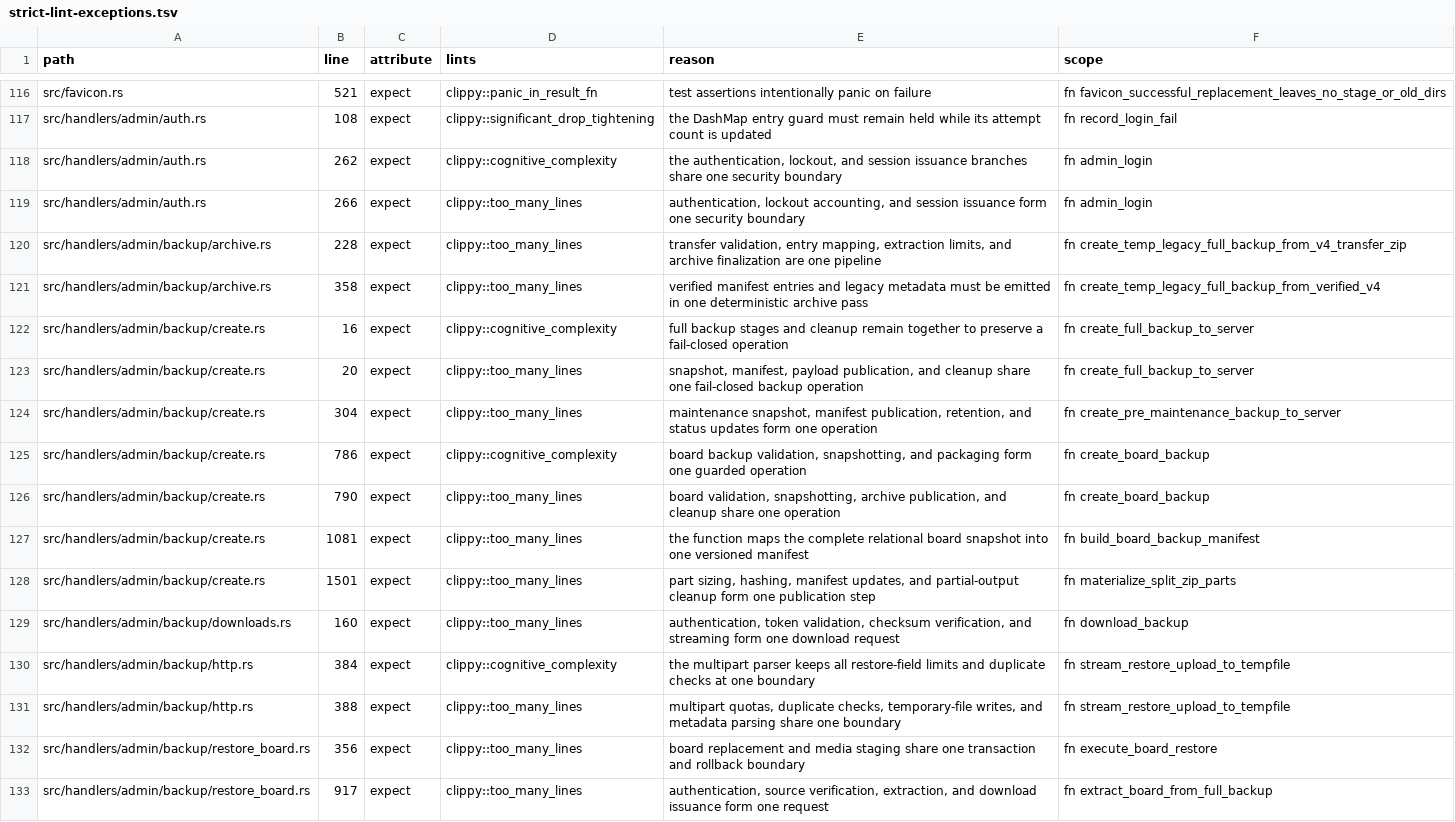
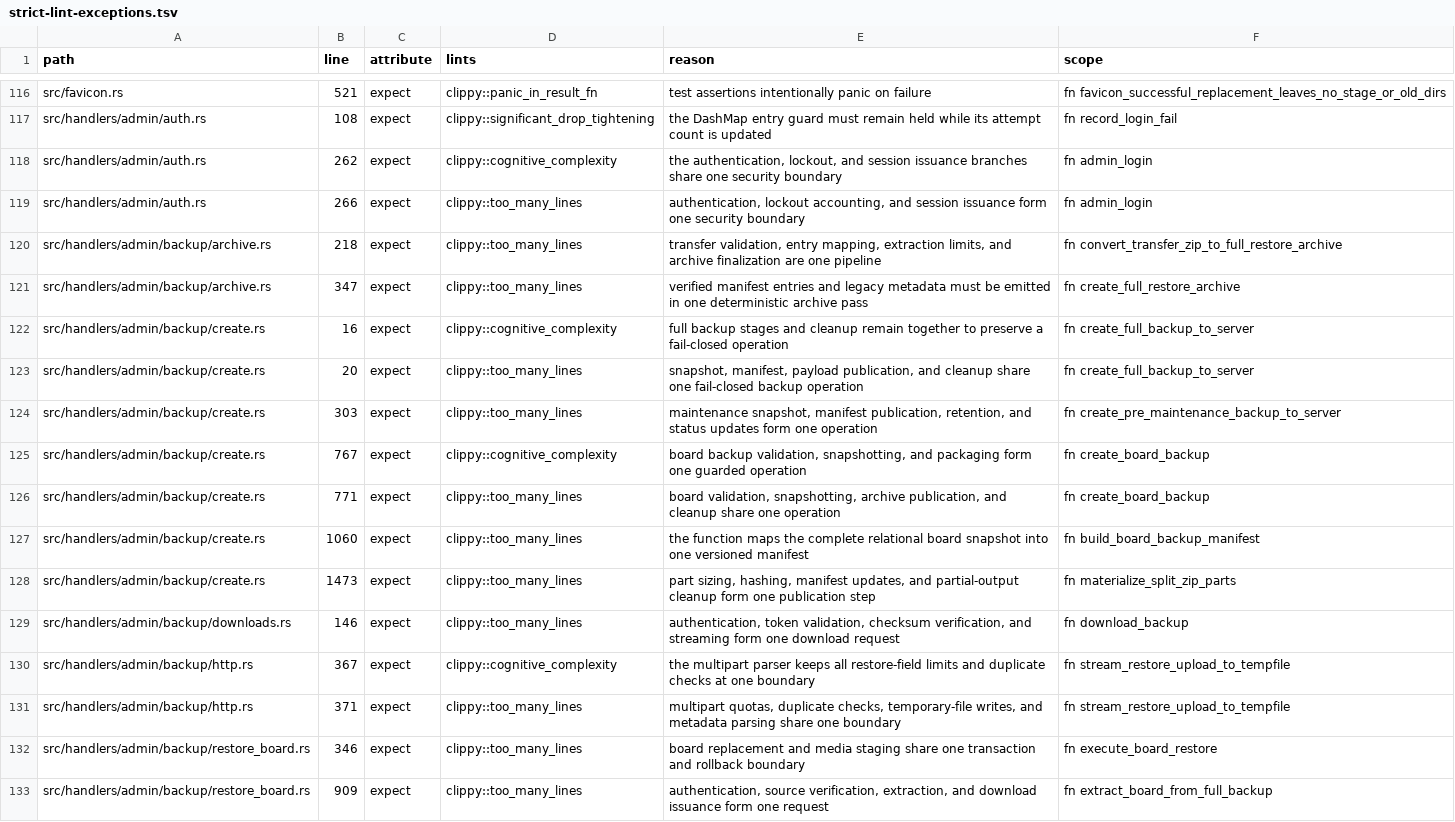
Before and after one commit to csd113/RustChan, a TSV file: docs/strict-lint-exceptions.tsv, drawn as a sheet; only a part is shown, gaps mark what is left out; the diff covers the shown part only.

```diff
--- a/docs/strict-lint-exceptions.tsv
+++ b/docs/strict-lint-exceptions.tsv
@@ -119,15 +119,15 @@ src/handlers/admin/auth.rs	262	expect	clippy::cognitive_complexity	the authentic
 src/handlers/admin/auth.rs	266	expect	clippy::too_many_lines	authentication, lockout accounting, and session issuance form one security boundary	fn admin_login
-src/handlers/admin/backup/archive.rs	228	expect	clippy::too_many_lines	transfer validation, entry mapping, extraction limits, and archive finalization are one pipeline	fn create_temp_legacy_full_backup_from_v4_transfer_zip
-src/handlers/admin/backup/archive.rs	358	expect	clippy::too_many_lines	verified manifest entries and legacy metadata must be emitted in one deterministic archive pass	fn create_temp_legacy_full_backup_from_verified_v4
+src/handlers/admin/backup/archive.rs	218	expect	clippy::too_many_lines	transfer validation, entry mapping, extraction limits, and archive finalization are one pipeline	fn convert_transfer_zip_to_full_restore_archive
+src/handlers/admin/backup/archive.rs	347	expect	clippy::too_many_lines	verified manifest entries and legacy metadata must be emitted in one deterministic archive pass	fn create_full_restore_archive
 src/handlers/admin/backup/create.rs	16	expect	clippy::cognitive_complexity	full backup stages and cleanup remain together to preserve a fail-closed operation	fn create_full_backup_to_server
 src/handlers/admin/backup/create.rs	20	expect	clippy::too_many_lines	snapshot, manifest, payload publication, and cleanup share one fail-closed backup operation	fn create_full_backup_to_server
-src/handlers/admin/backup/create.rs	304	expect	clippy::too_many_lines	maintenance snapshot, manifest publication, retention, and status updates form one operation	fn create_pre_maintenance_backup_to_server
-src/handlers/admin/backup/create.rs	786	expect	clippy::cognitive_complexity	board backup validation, snapshotting, and packaging form one guarded operation	fn create_board_backup
-src/handlers/admin/backup/create.rs	790	expect	clippy::too_many_lines	board validation, snapshotting, archive publication, and cleanup share one operation	fn create_board_backup
-src/handlers/admin/backup/create.rs	1081	expect	clippy::too_many_lines	the function maps the complete relational board snapshot into one versioned manifest	fn build_board_backup_manifest
-src/handlers/admin/backup/create.rs	1501	expect	clippy::too_many_lines	part sizing, hashing, manifest updates, and partial-output cleanup form one publication step	fn materialize_split_zip_parts
-src/handlers/admin/backup/downloads.rs	160	expect	clippy::too_many_lines	authentication, token validation, checksum verification, and streaming form one download request	fn download_backup
-src/handlers/admin/backup/http.rs	384	expect	clippy::cognitive_complexity	the multipart parser keeps all restore-field limits and duplicate checks at one boundary	fn stream_restore_upload_to_tempfile
-src/handlers/admin/backup/http.rs	388	expect	clippy::too_many_lines	multipart quotas, duplicate checks, temporary-file writes, and metadata parsing share one boundary	fn stream_restore_upload_to_tempfile
-src/handlers/admin/backup/restore_board.rs	356	expect	clippy::too_many_lines	board replacement and media staging share one transaction and rollback boundary	fn execute_board_restore
-src/handlers/admin/backup/restore_board.rs	917	expect	clippy::too_many_lines	authentication, source verification, extraction, and download issuance form one request	fn extract_board_from_full_backup
+src/handlers/admin/backup/create.rs	303	expect	clippy::too_many_lines	maintenance snapshot, manifest publication, retention, and status updates form one operation	fn create_pre_maintenance_backup_to_server
+src/handlers/admin/backup/create.rs	767	expect	clippy::cognitive_complexity	board backup validation, snapshotting, and packaging form one guarded operation	fn create_board_backup
+src/handlers/admin/backup/create.rs	771	expect	clippy::too_many_lines	board validation, snapshotting, archive publication, and cleanup share one operation	fn create_board_backup
+src/handlers/admin/backup/create.rs	1060	expect	clippy::too_many_lines	the function maps the complete relational board snapshot into one versioned manifest	fn build_board_backup_manifest
+src/handlers/admin/backup/create.rs	1473	expect	clippy::too_many_lines	part sizing, hashing, manifest updates, and partial-output cleanup form one publication step	fn materialize_split_zip_parts
+src/handlers/admin/backup/downloads.rs	146	expect	clippy::too_many_lines	authentication, token validation, checksum verification, and streaming form one download request	fn download_backup
+src/handlers/admin/backup/http.rs	367	expect	clippy::cognitive_complexity	the multipart parser keeps all restore-field limits and duplicate checks at one boundary	fn stream_restore_upload_to_tempfile
+src/handlers/admin/backup/http.rs	371	expect	clippy::too_many_lines	multipart quotas, duplicate checks, temporary-file writes, and metadata parsing share one boundary	fn stream_restore_upload_to_tempfile
+src/handlers/admin/backup/restore_board.rs	346	expect	clippy::too_many_lines	board replacement and media staging share one transaction and rollback boundary	fn execute_board_restore
+src/handlers/admin/backup/restore_board.rs	909	expect	clippy::too_many_lines	authentication, source verification, extraction, and download issuance form one request	fn extract_board_from_full_backup
```
Also changed, not shown: 21 edited cells elsewhere in this file, 13 other files.
